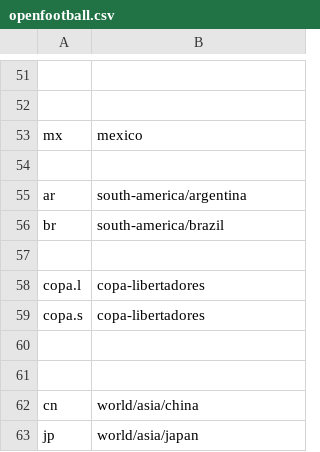
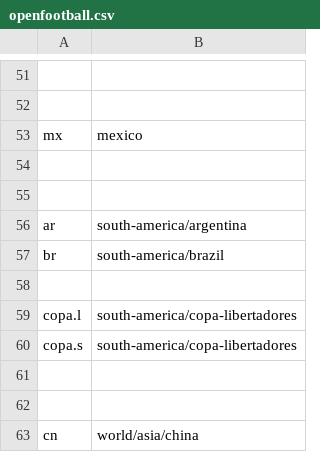
Before and after one commit to yorobot/sport.db.more, a CSV file: sportdb-writers/config/openfootball.csv, drawn as a sheet; only a part is shown, gaps mark what is left out; the shorter side is filled out with more unchanged rows.

```diff
--- a/sportdb-writers/config/openfootball.csv
+++ b/sportdb-writers/config/openfootball.csv
@@ -54,2 +54,3 @@ mx, mexico
 
+
 ar, south-america/argentina
@@ -57,4 +58,4 @@ br, south-america/brazil
 
-copa.l,  copa-libertadores
-copa.s,  copa-libertadores
+copa.l,  south-america/copa-libertadores
+copa.s,  south-america/copa-libertadores
 
```
Also changed, not shown: sportdb-writers/config/leagues_america.csv, 6 other files.
